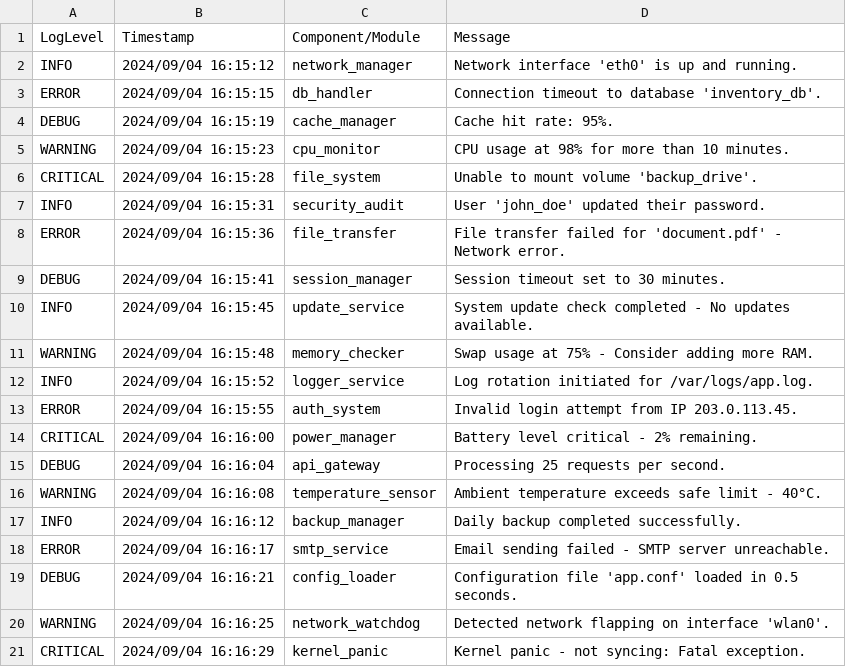
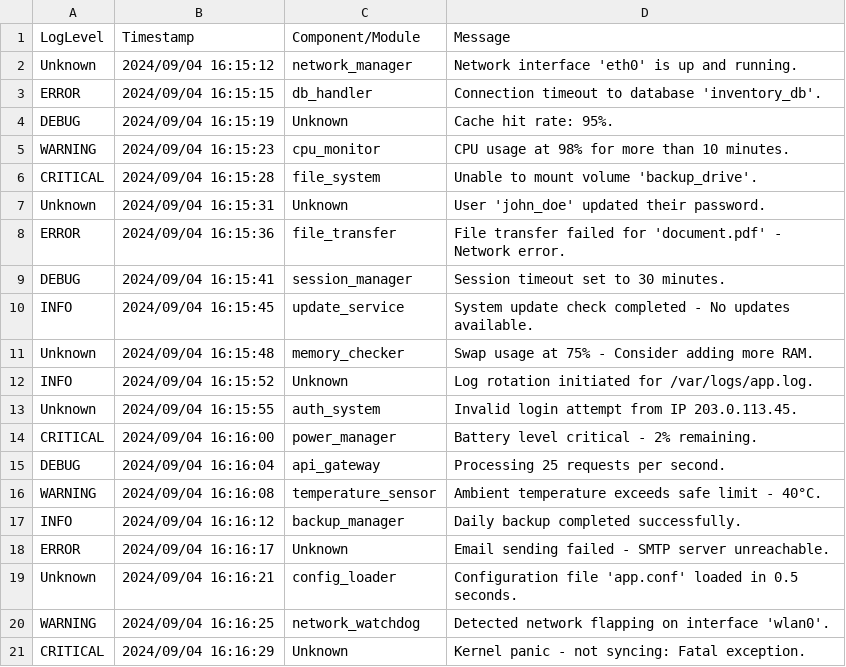
Before and after one commit to E-zech/python_exercise, a CSV file: 9.9.24/pandas_exercise/exercise1.csv, drawn as a sheet; the diff names each change by its address in the sheet, - before the commit and + after, or states it on an @@ line.

```diff
--- a/9.9.24/pandas_exercise/exercise1.csv
+++ b/9.9.24/pandas_exercise/exercise1.csv
-A2 (LogLevel): INFO
+A2 (LogLevel): Unknown
-C4 (Component/Module): cache_manager
+C4 (Component/Module): Unknown
-A7 (LogLevel): INFO
+A7 (LogLevel): Unknown
-C7 (Component/Module): security_audit
+C7 (Component/Module): Unknown
-A11 (LogLevel): WARNING
+A11 (LogLevel): Unknown
-C12 (Component/Module): logger_service
+C12 (Component/Module): Unknown
-A13 (LogLevel): ERROR
+A13 (LogLevel): Unknown
-C18 (Component/Module): smtp_service
+C18 (Component/Module): Unknown
-A19 (LogLevel): DEBUG
+A19 (LogLevel): Unknown
-C21 (Component/Module): kernel_panic
+C21 (Component/Module): Unknown
```
Also changed, not shown: 5 other files.
